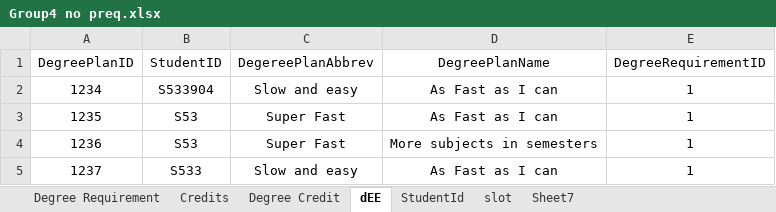
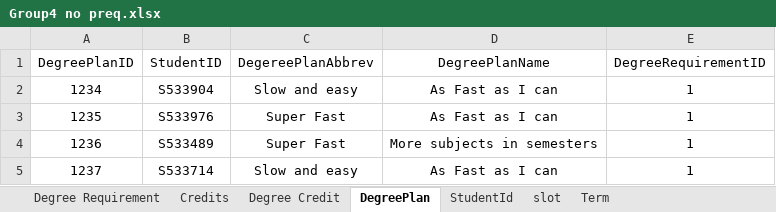
Before and after one commit to MeharChoudhary/MVC-Project, an Excel workbook: Group4 no preq.xlsx, sheet DegreePlan, drawn as a sheet; values as stored, in another font and other column widths than the file's, no borders; the diff names each change by its address in the sheet, - before the commit and + after, or states it on an @@ line.

```diff
--- a/Group4 no preq.xlsx (sheet DegreePlan)
+++ b/Group4 no preq.xlsx (sheet DegreePlan)
-sheet tab: dEE
+sheet tab: DegreePlan
-sheet tab: Sheet7
+sheet tab: Term
-B3 (StudentID): S53
+B3 (StudentID): S533976
-B4 (StudentID): S53
+B4 (StudentID): S533489
-B5 (StudentID): S533
+B5 (StudentID): S533714
```
Also changed, not shown: sheet slot, sheet Term.
